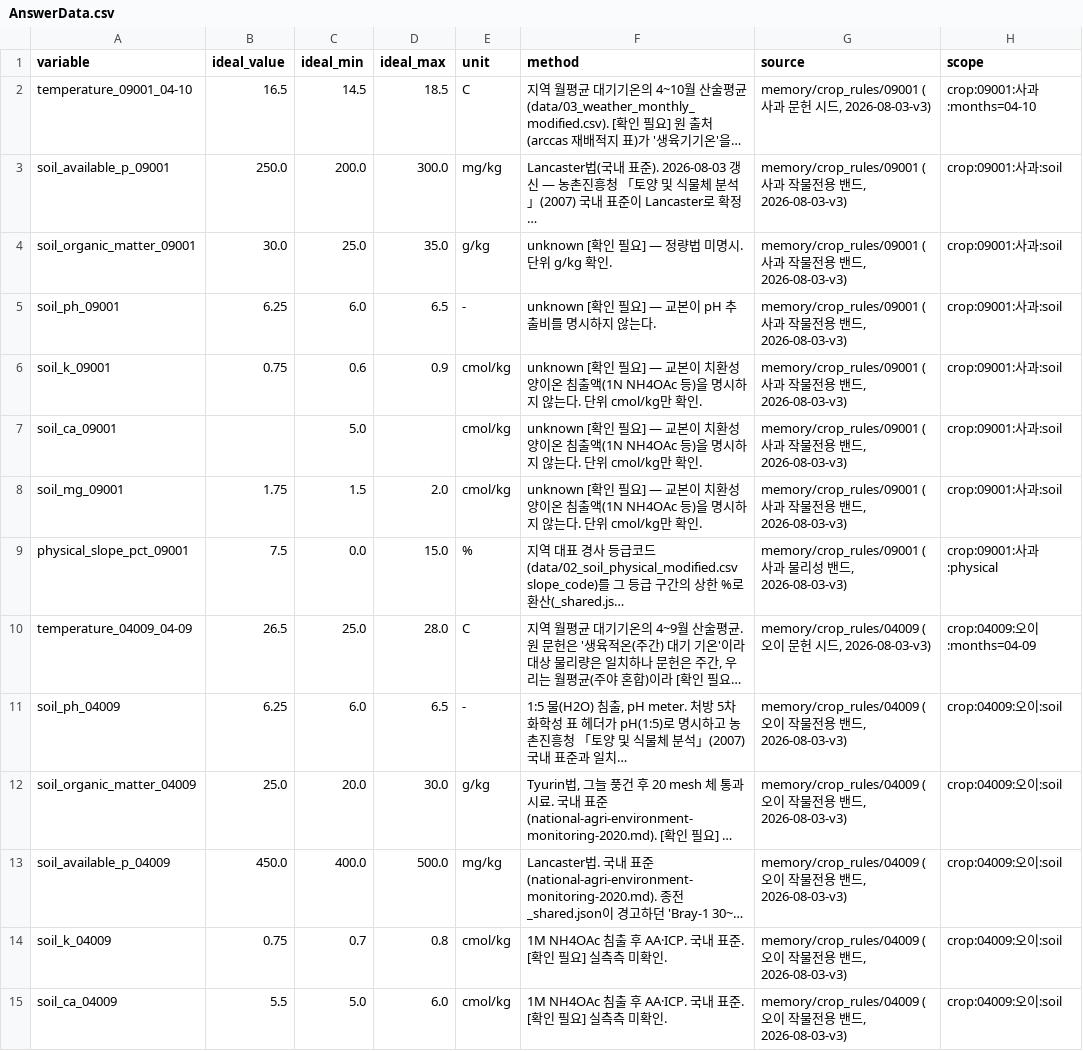
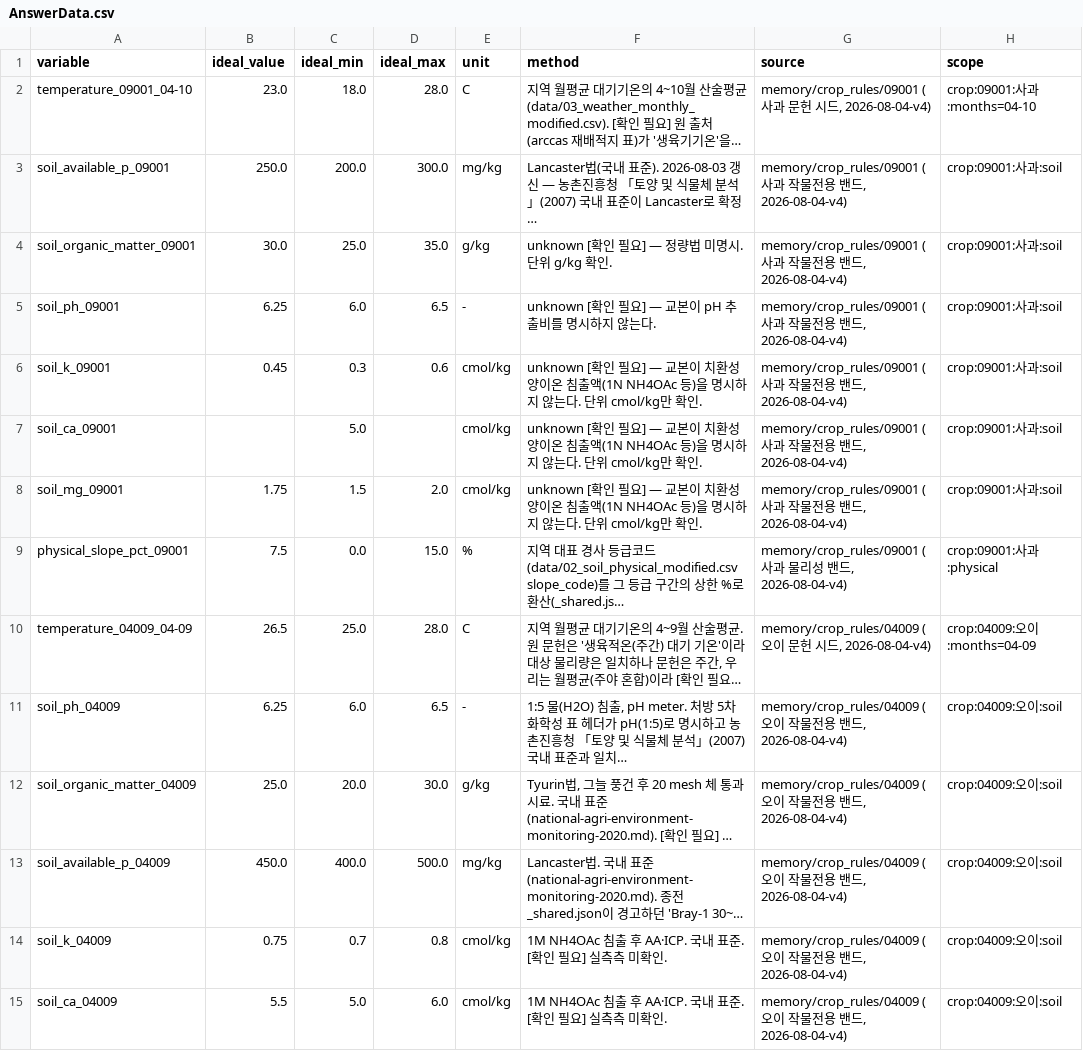
Before and after one commit to foryourfarm/main, a CSV file: outcomes/AnswerData.csv, drawn as a sheet; only a part is shown; long unchanged cells end in …; the diff covers the shown part only; the diff names each change by its address in the sheet, - before the commit and + after, or states it on an @@ line.

```diff
--- a/outcomes/AnswerData.csv
+++ b/outcomes/AnswerData.csv
-B2 (ideal_value): 16.5
+B2 (ideal_value): 23.0
-C2 (ideal_min): 14.5
+C2 (ideal_min): 18.0
-D2 (ideal_max): 18.5
+D2 (ideal_max): 28.0
-G2 (source): …드, 2026-08-03-v3)
+G2 (source): …드, 2026-08-04-v4)
-G3:G8 (source): …드, 2026-08-03-v3)
+G3:G8 (source): …드, 2026-08-04-v4)
-B6 (ideal_value): 0.75
+B6 (ideal_value): 0.45
-C6 (ideal_min): 0.6
+C6 (ideal_min): 0.3
-D6 (ideal_max): 0.9
+D6 (ideal_max): 0.6
-G9 (source): …드, 2026-08-03-v3)
+G9 (source): …드, 2026-08-04-v4)
-G10 (source): …드, 2026-08-03-v3)
+G10 (source): …드, 2026-08-04-v4)
-G11:G15 (source): …드, 2026-08-03-v3)
+G11:G15 (source): …드, 2026-08-04-v4)
```
Also changed, not shown: 38 edited cells elsewhere in this file, outcomes/data/ml/crop_literature_anchor_experiment.csv, 17 other files.
